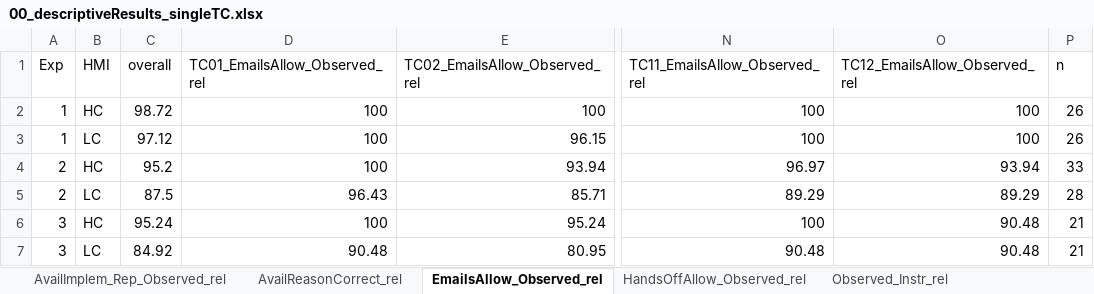
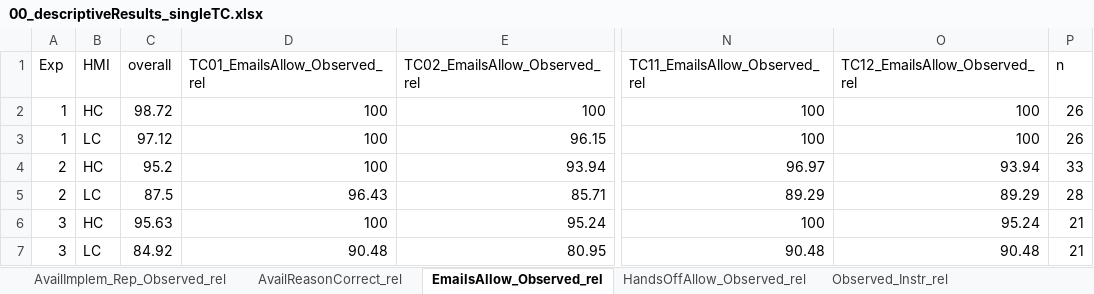
Before and after one commit to deikealbers/Multilab_Analysis_oldLaptop, an Excel workbook: data/results/00_descriptiveResults_singleTC.xlsx, sheet EmailsAllow_Observed_rel, drawn as a sheet; only a part is shown, gaps mark what is left out; values as stored, in another font and other column widths than the file's, no borders; the diff names each change by its address in the sheet, - before the commit and + after, or states it on an @@ line.

```diff
--- a/data/results/00_descriptiveResults_singleTC.xlsx (sheet EmailsAllow_Observed_rel)
+++ b/data/results/00_descriptiveResults_singleTC.xlsx (sheet EmailsAllow_Observed_rel)
-C6 (overall): 95.24
+C6 (overall): 95.63
-O6 (TC12_EmailsAllow_Observed_rel): 90.48
+O6 (TC12_EmailsAllow_Observed_rel): 95.24
```
Also changed, not shown: sheet Observed_Instr_rel, sheet HandsOffAllow_Observed_rel, sheet Observed_Rep_rel, data/results/00_descriptiveResults.xlsx, data/results/00_inferentialResults.xlsx, 1 other file.
